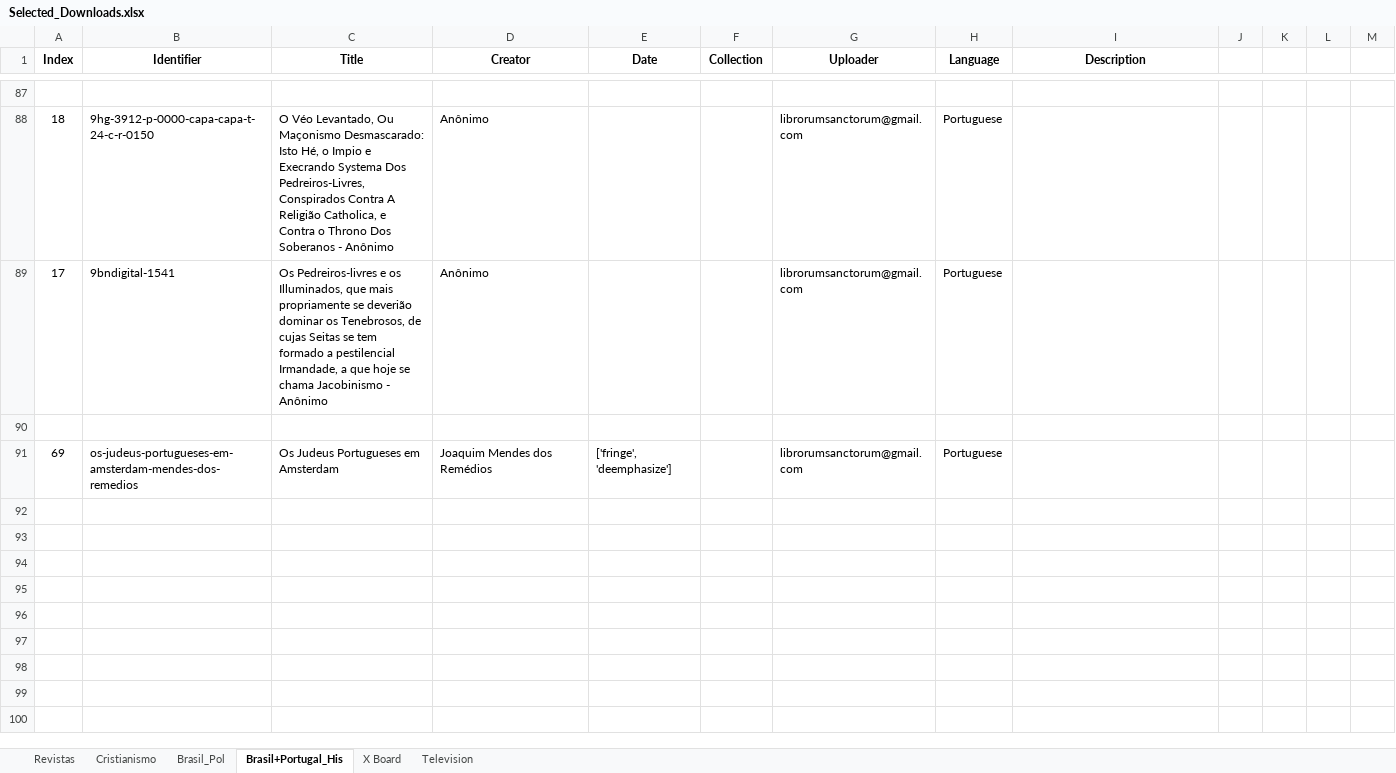
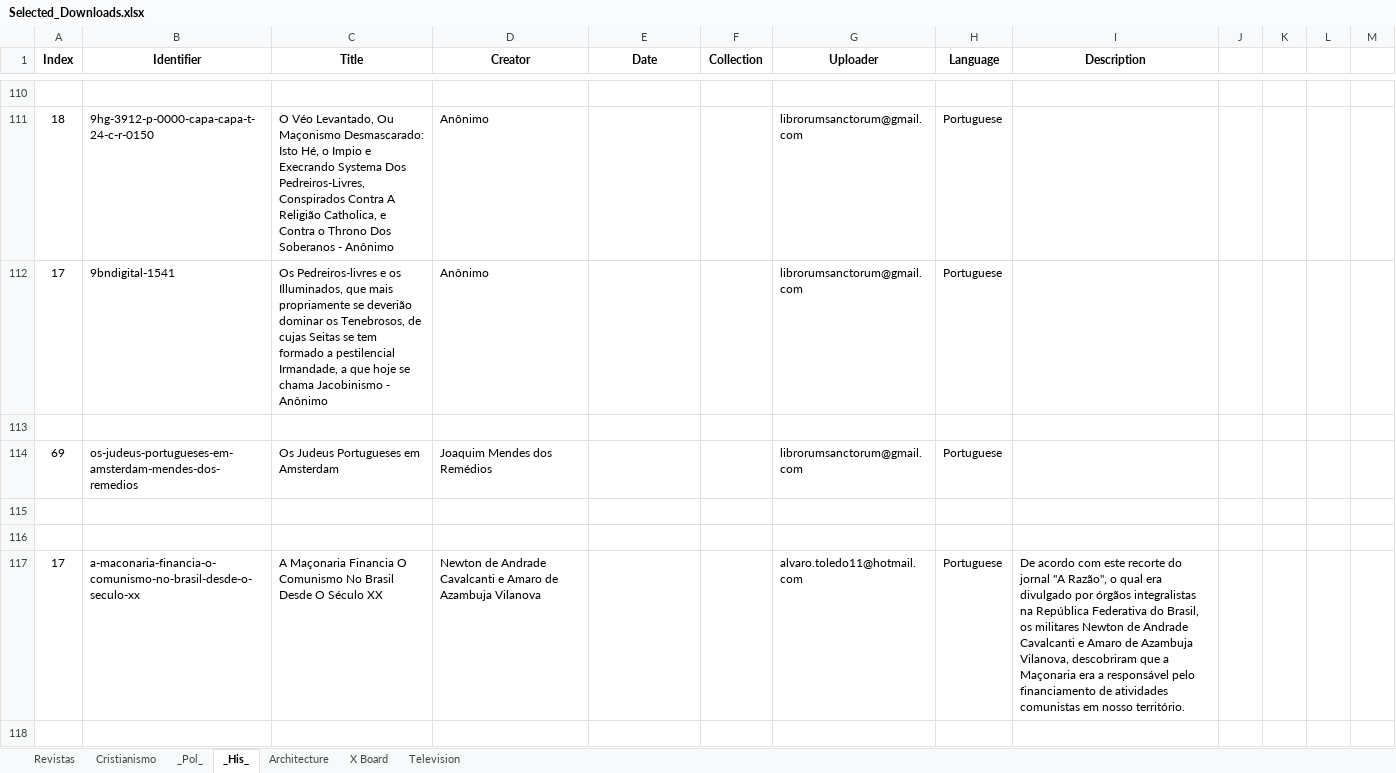
Before and after one commit to GabrielCalheiros/Archive-Skrapper, an Excel workbook: Selected_Downloads.xlsx, sheet _His_, drawn as a sheet; only a part is shown, gaps mark what is left out; values as stored, in another font and other column widths than the file's, no borders; addresses are those after the commit; the diff covers the shown part only; the diff names each change by its address in the sheet, - before the commit and + after, or states it on an @@ line.

```diff
--- a/Selected_Downloads.xlsx (sheet _His_)
+++ b/Selected_Downloads.xlsx (sheet _His_)
-sheet tab: Brasil_Pol
+sheet tab: _Pol_
-sheet tab: Brasil+Portugal_His
+sheet tab: _His_
+sheet tab: Architecture
-E114 (Date): ['fringe', 'deemphasize']
+E114 (Date): (empty)
+row 115: (empty)
+row 116: (empty)
+row 117: 17 | a-maconaria-financia-o-comunismo-no-brasil-desde-o-seculo-xx | A Maçonaria Financia O Comunismo No Brasil Desde O Século XX | Newton de Andrade Cavalcanti e Amaro de Azambuja Vilanova |  |  | alvaro.toledo11@hotmail.com | Portuguese | De acordo com este recorte do jornal "A Razão", o qual era divulgado por órgãos integralistas na República Federativa do Brasil, os militares Newton de Andrade Cavalcanti e Amaro de Azambuja Vilanova, descobriram que a Maçonaria era a responsável pelo financiamento de atividades comunistas em nosso território.
+row 118: (empty)
```
Also changed, not shown: 35 added rows, 8 edited cells and cell formats elsewhere in this sheet, sheet _Pol_, 13 other files.
